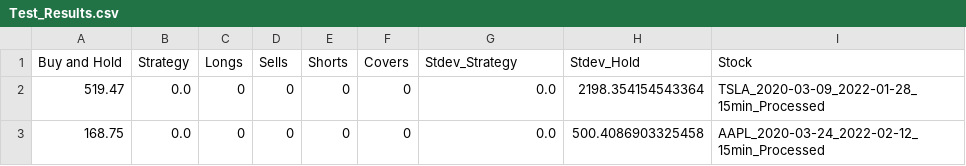
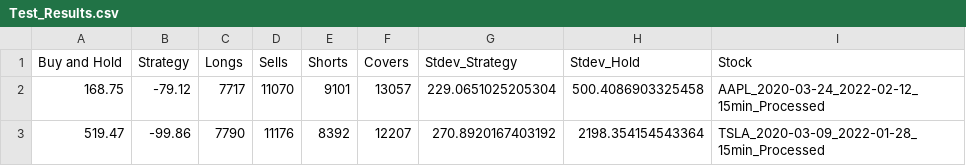
Before and after one commit to QFinUWA/Range-Trading-Team1, a CSV file: results/Test_Results.csv, drawn as a sheet.

```diff
--- a/results/Test_Results.csv
+++ b/results/Test_Results.csv
@@ -1,3 +1,3 @@
 Buy and Hold,Strategy,Longs,Sells,Shorts,Covers,Stdev_Strategy,Stdev_Hold,Stock
-519.47,0.0,0,0,0,0,0.0,2198.354154543364,TSLA_2020-03-09_2022-01-28_15min_Processed
-168.75,0.0,0,0,0,0,0.0,500.4086903325458,AAPL_2020-03-24_2022-02-12_15min_Processed
+168.75,-79.12,7717,11070,9101,13057,229.0651025205304,500.4086903325458,AAPL_2020-03-24_2022-02-12_15min_Processed
+519.47,-99.86,7790,11176,8392,12207,270.8920167403192,2198.354154543364,TSLA_2020-03-09_2022-01-28_15min_Processed
```
Also changed, not shown: 4 other files.
